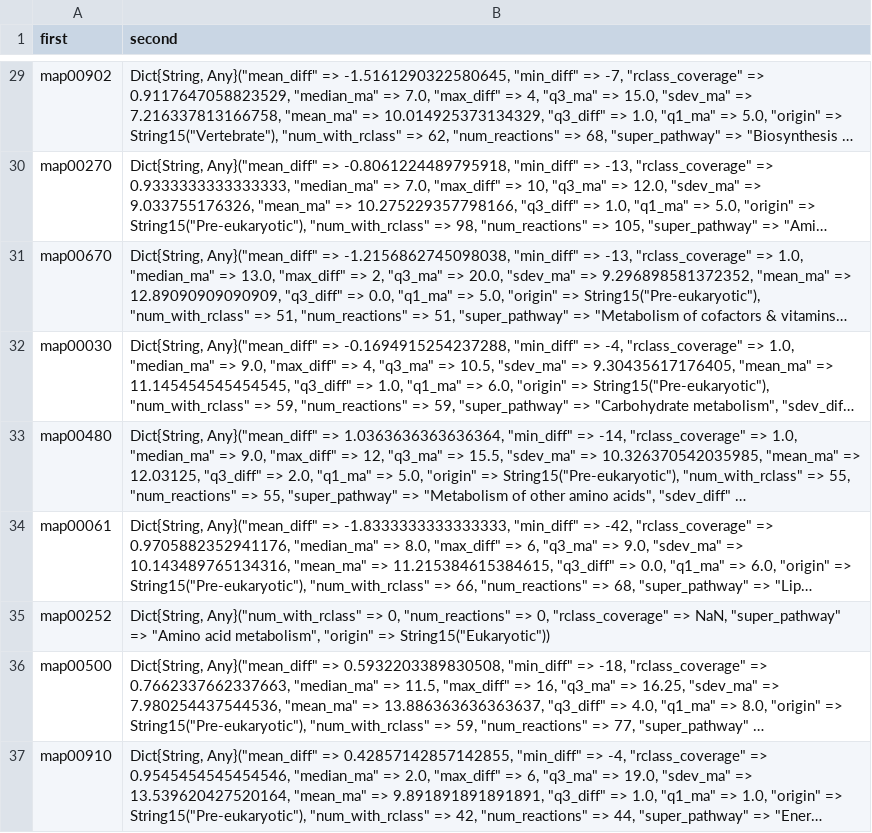
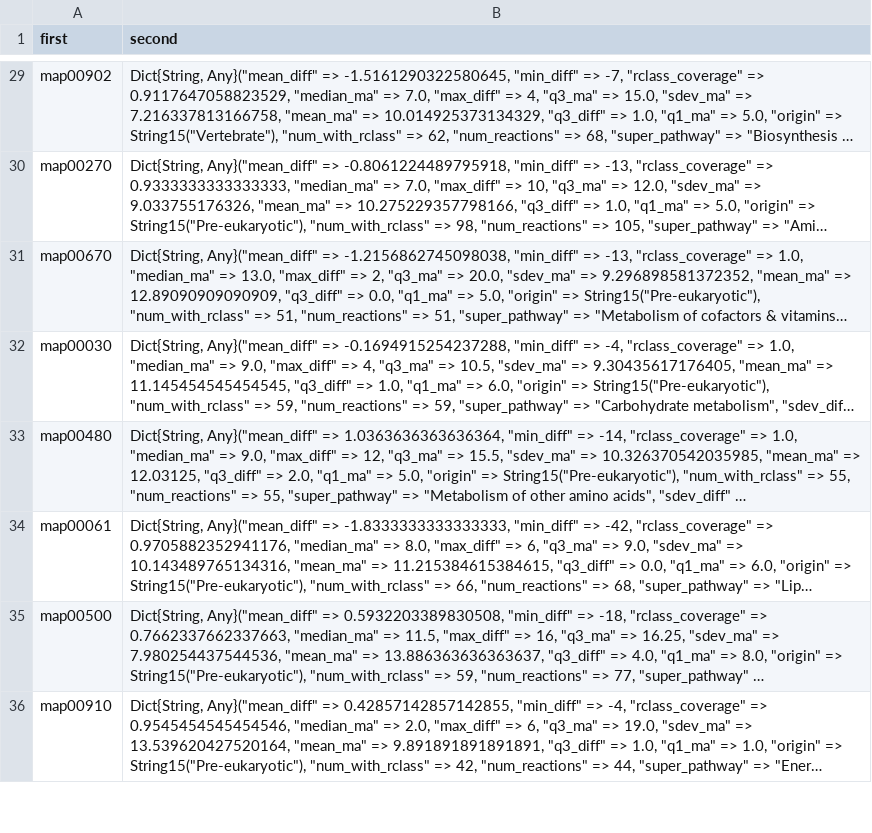
Before and after one commit to jeppevdl/Assembly_Theory, a CSV file: GEMs/data/reactions/pathway_stats.csv, drawn as a sheet; only a part is shown, gaps mark what is left out; long unchanged cells end in …; the diff names each change by its address in the sheet, - before the commit and + after, or states it on an @@ line.

Commit message:
similarity analysis for amino acids, comparing organisms based on Q90 to max

```diff
--- a/GEMs/data/reactions/pathway_stats.csv
+++ b/GEMs/data/reactions/pathway_stats.csv
-row 35: map00252 | Dict{String, Any}("num_with_rclass" => 0, "num_reactions" => 0, "rclass_coverage" => NaN, "super_pathway" => "Amino acid metabolism", "origin" => String15("Eukaryotic"))
```
Also changed, not shown: 19 other files.
